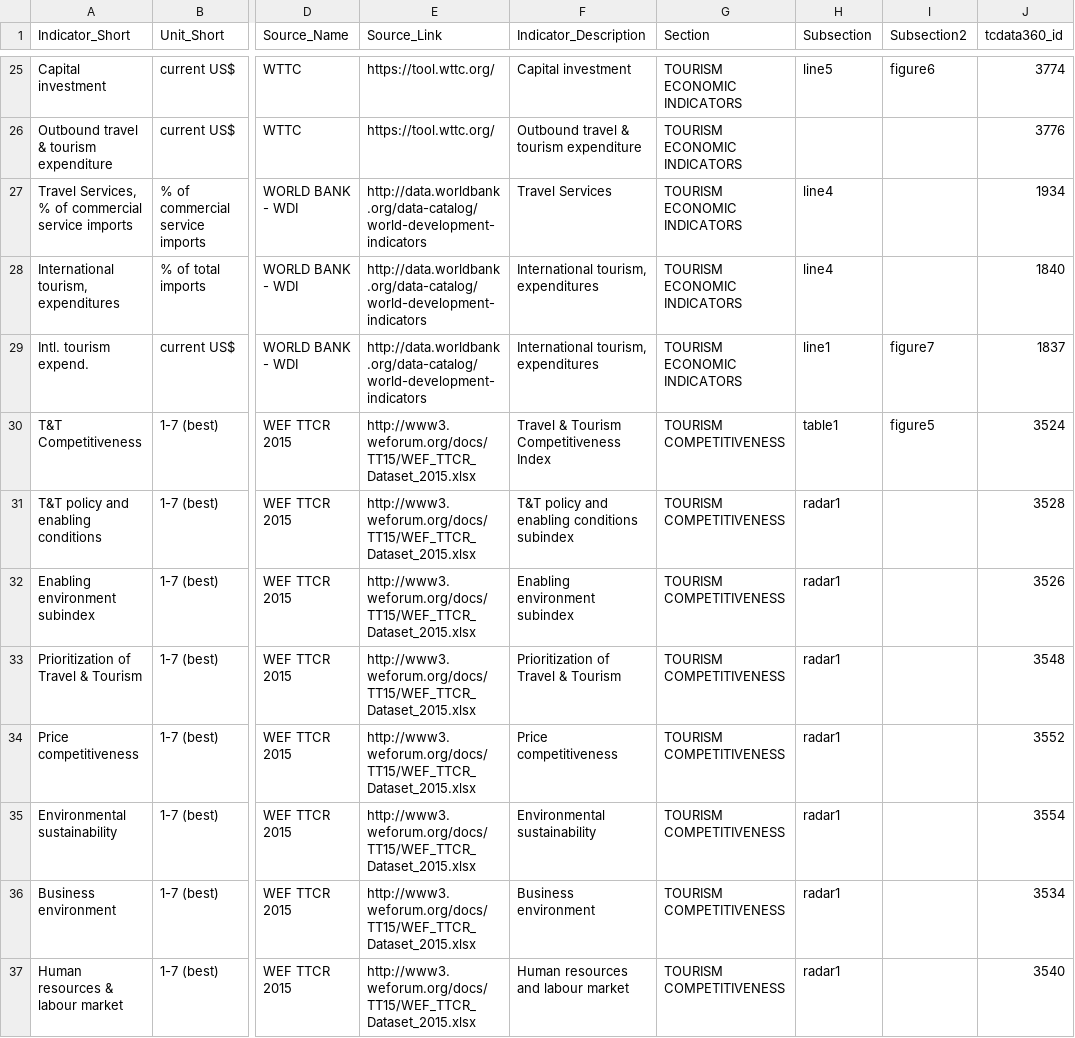
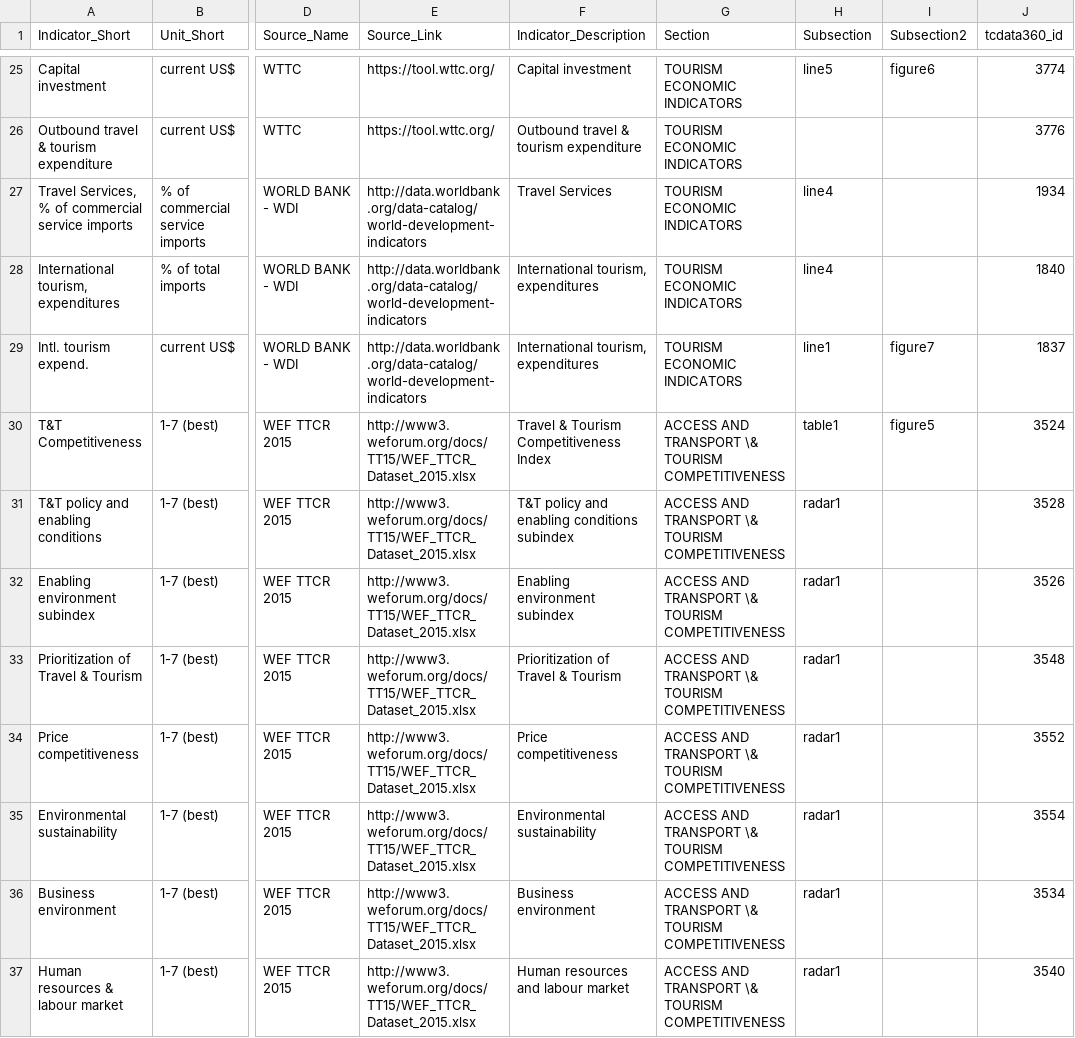
Before and after one commit to asRodelgo/reportGenerator360, a CSV file: templates/Tourism_DataDescription.csv, drawn as a sheet; only a part is shown, gaps mark what is left out; the diff covers the shown part only; the diff names each change by its address in the sheet, - before the commit and + after, or states it on an @@ line.

Commit message:
Added new header color. Fixed Tourism new structure. Only tweaks to new objects pending

```diff
--- a/templates/Tourism_DataDescription.csv
+++ b/templates/Tourism_DataDescription.csv
-G30:G37 (Section): TOURISM COMPETITIVENESS
+G30:G37 (Section): ACCESS AND TRANSPORT \& TOURISM COMPETITIVENESS
```
Also changed, not shown: 11 edited cells elsewhere in this file, templates/Tourism_ReportConfiguration.csv, 26 other files.
